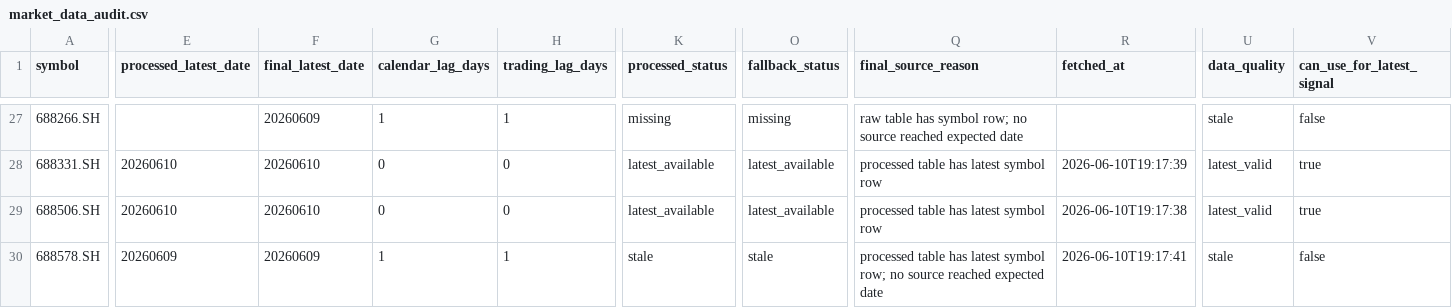
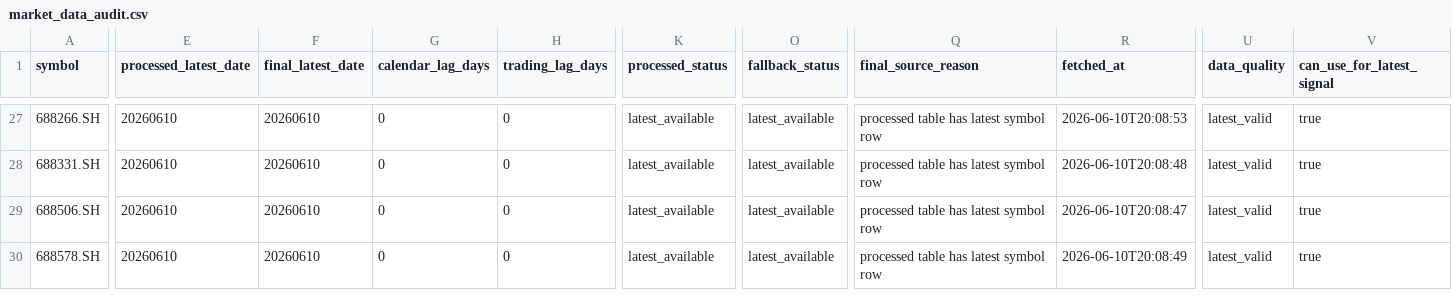
Before and after one commit to notepi/QuantPilot, a CSV file: s2/output/data_audit/market_data_audit.csv, drawn as a sheet; only a part is shown, gaps mark what is left out; the diff covers the shown part only; the diff names each change by its address in the sheet, - before the commit and + after, or states it on an @@ line.

```diff
--- a/s2/output/data_audit/market_data_audit.csv
+++ b/s2/output/data_audit/market_data_audit.csv
-E27 (processed_latest_date): (empty)
+E27 (processed_latest_date): 20260610
-F27 (final_latest_date): 20260609
+F27 (final_latest_date): 20260610
-G27 (calendar_lag_days): 1
+G27 (calendar_lag_days): 0
-H27 (trading_lag_days): 1
+H27 (trading_lag_days): 0
-K27 (processed_status): missing
+K27 (processed_status): latest_available
-O27 (fallback_status): missing
+O27 (fallback_status): latest_available
-Q27 (final_source_reason): raw table has symbol row; no source reached expected date
+Q27 (final_source_reason): processed table has latest symbol row
-R27 (fetched_at): (empty)
+R27 (fetched_at): 2026-06-10T20:08:53
-U27 (data_quality): stale
+U27 (data_quality): latest_valid
-V27 (can_use_for_latest_signal): false
+V27 (can_use_for_latest_signal): true
-R28 (fetched_at): 2026-06-10T19:17:39
+R28 (fetched_at): 2026-06-10T20:08:48
-R29 (fetched_at): 2026-06-10T19:17:38
+R29 (fetched_at): 2026-06-10T20:08:47
-E30 (processed_latest_date): 20260609
+E30 (processed_latest_date): 20260610
-F30 (final_latest_date): 20260609
+F30 (final_latest_date): 20260610
-G30 (calendar_lag_days): 1
+G30 (calendar_lag_days): 0
-H30 (trading_lag_days): 1
+H30 (trading_lag_days): 0
-K30 (processed_status): stale
+K30 (processed_status): latest_available
-O30 (fallback_status): stale
+O30 (fallback_status): latest_available
-Q30 (final_source_reason): …latest symbol row; no source reached expected date
+Q30 (final_source_reason): …latest symbol row
-R30 (fetched_at): 2026-06-10T19:17:41
+R30 (fetched_at): 2026-06-10T20:08:49
-U30 (data_quality): stale
+U30 (data_quality): latest_valid
-V30 (can_use_for_latest_signal): false
+V30 (can_use_for_latest_signal): true
```
Also changed, not shown: 74 edited cells elsewhere in this file, s2/data/hk_daily.csv, s2/output/hk_cache/159557.csv, 17 other files.
